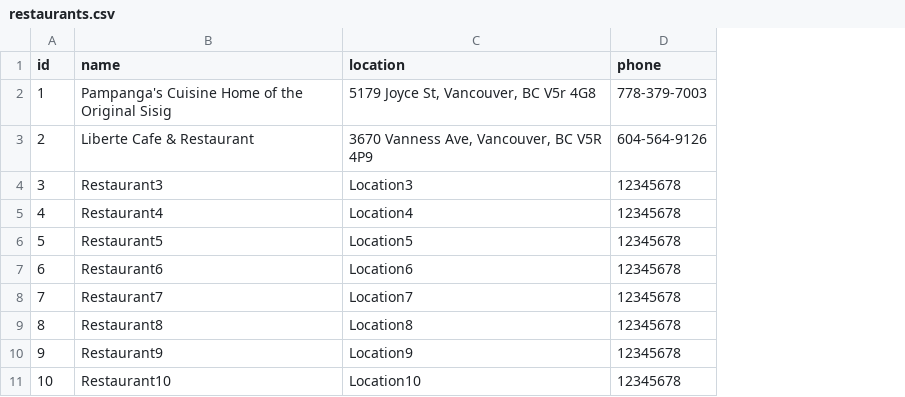
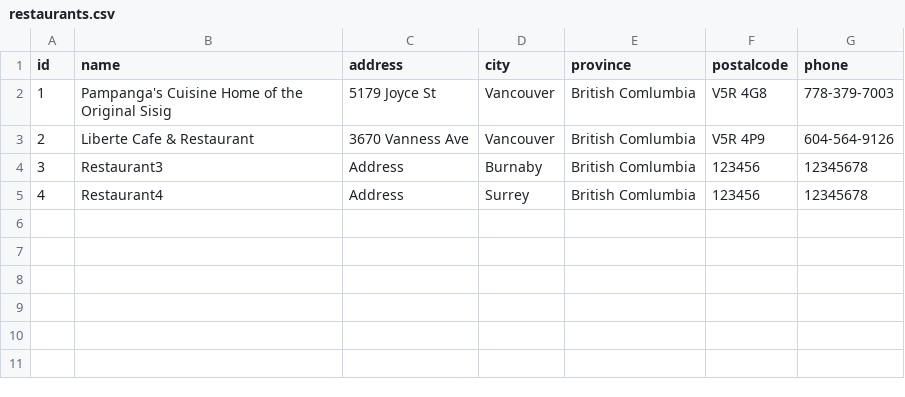
Before and after one commit to charlz1202/panlasang_panahon, a CSV file: frontend/restaurants.csv, drawn as a sheet; removed rows and columns are numbered as before the commit, all else as after; the diff names each change by its address in the sheet, - before the commit and + after, or states it on an @@ line.

```diff
--- a/frontend/restaurants.csv
+++ b/frontend/restaurants.csv
-column C (location), rows 2-5: 5179 Joyce St, Vancouver, BC V5r 4G8 | 3670 Vanness Ave, Vancouver, BC V5R 4P9 | Location3 | Location4
+column C (address), rows 2-5: 5179 Joyce St | 3670 Vanness Ave | Address | Address
+column D (city), rows 2-5: Vancouver | Vancouver | Burnaby | Surrey
+column E (province), rows 2-5: all British Comlumbia
+column F (postalcode), rows 2-5: V5R 4G8 | V5R 4P9 | 123456 | 123456
-row 6: 5 | Restaurant5 | Location5 | 12345678
-row 7: 6 | Restaurant6 | Location6 | 12345678
-row 8: 7 | Restaurant7 | Location7 | 12345678
-row 9: 8 | Restaurant8 | Location8 | 12345678
-row 10: 9 | Restaurant9 | Location9 | 12345678
-row 11: 10 | Restaurant10 | Location10 | 12345678
```
Also changed, not shown: 12 other files.
